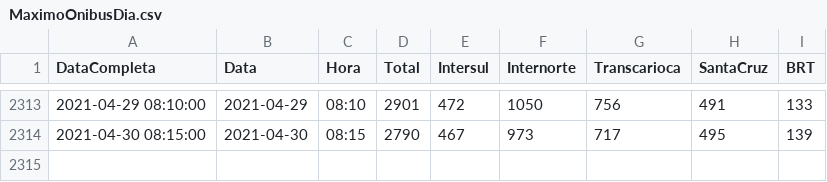
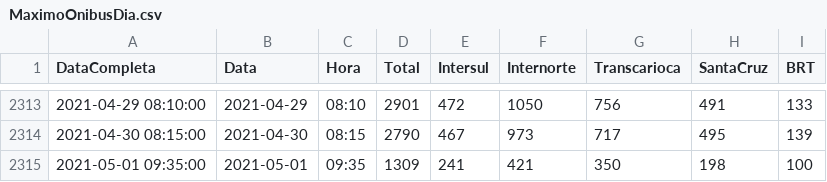
Before and after one commit to gbragaalves/OnibusRio, a CSV file: MaximoOnibusDia.csv, drawn as a sheet; only a part is shown, gaps mark what is left out; the diff names each change by its address in the sheet, - before the commit and + after, or states it on an @@ line.

```diff
--- a/MaximoOnibusDia.csv
+++ b/MaximoOnibusDia.csv
+row 2315: 2021-05-01 09:35:00 | 2021-05-01 | 09:35 | 1309 | 241 | 421 | 350 | 198 | 100
```
Also changed, not shown: 6 other files.
